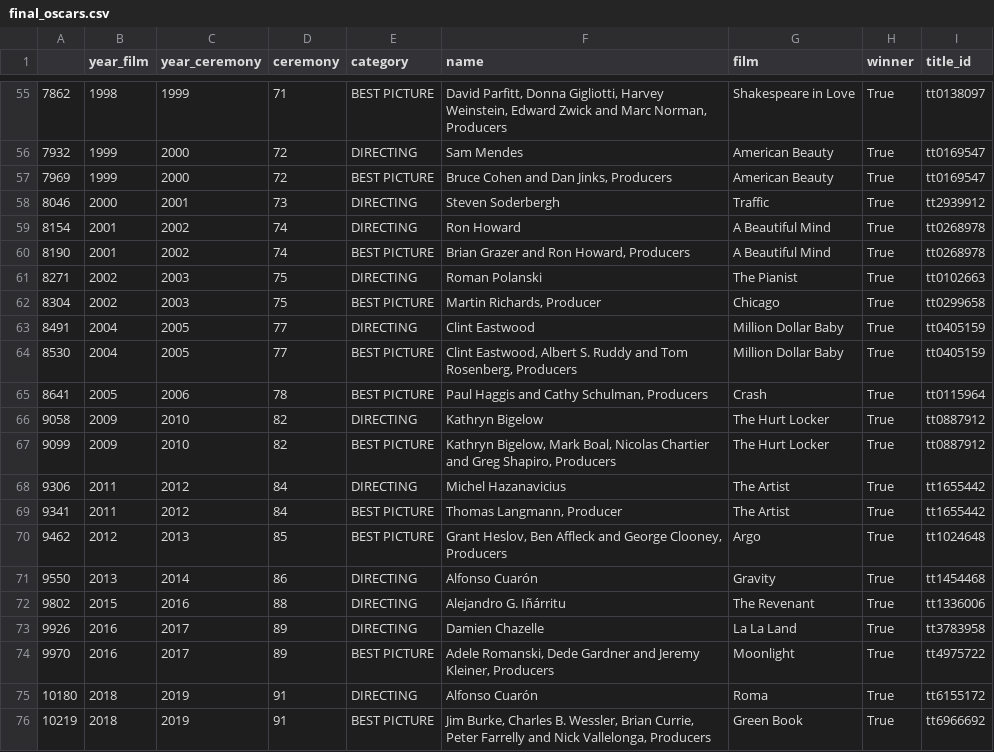
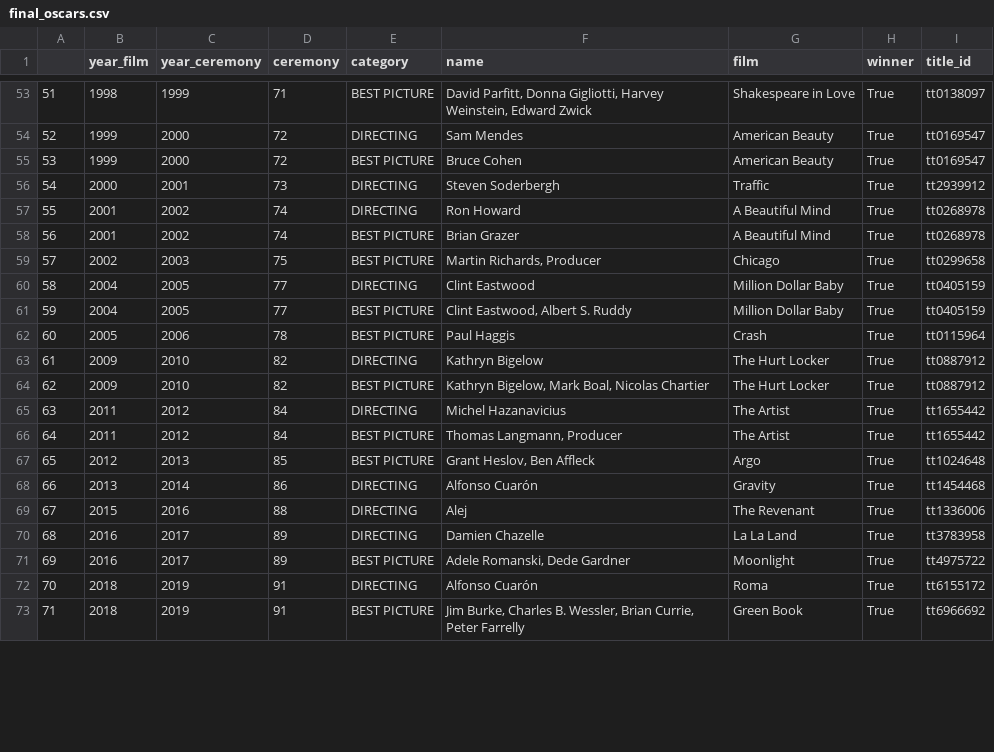
Before and after one commit to gucaselo/ETL-Project, a CSV file: output/final_oscars.csv, drawn as a sheet; only a part is shown, gaps mark what is left out; the diff covers the shown part only.

```diff
--- a/output/final_oscars.csv
+++ b/output/final_oscars.csv
@@ -55,22 +53,21 @@
-7862,1998,1999,71,BEST PICTURE,"David Parfitt, Donna Gigliotti, Harvey Weinstein, Edward Zwick and Marc Norman, Producers",Shakespeare in Love,True,tt0138097
-7932,1999,2000,72,DIRECTING,Sam Mendes,American Beauty,True,tt0169547
-7969,1999,2000,72,BEST PICTURE,"Bruce Cohen and Dan Jinks, Producers",American Beauty,True,tt0169547
-8046,2000,2001,73,DIRECTING,Steven Soderbergh,Traffic,True,tt2939912
-8154,2001,2002,74,DIRECTING,Ron Howard,A Beautiful Mind,True,tt0268978
-8190,2001,2002,74,BEST PICTURE,"Brian Grazer and Ron Howard, Producers",A Beautiful Mind,True,tt0268978
-8271,2002,2003,75,DIRECTING,Roman Polanski,The Pianist,True,tt0102663
-8304,2002,2003,75,BEST PICTURE,"Martin Richards, Producer",Chicago,True,tt0299658
-8491,2004,2005,77,DIRECTING,Clint Eastwood,Million Dollar Baby,True,tt0405159
-8530,2004,2005,77,BEST PICTURE,"Clint Eastwood, Albert S. Ruddy and Tom Rosenberg, Producers",Million Dollar Baby,True,tt0405159
-8641,2005,2006,78,BEST PICTURE,"Paul Haggis and Cathy Schulman, Producers",Crash,True,tt0115964
-9058,2009,2010,82,DIRECTING,Kathryn Bigelow,The Hurt Locker,True,tt0887912
-9099,2009,2010,82,BEST PICTURE,"Kathryn Bigelow, Mark Boal, Nicolas Chartier and Greg Shapiro, Producers",The Hurt Locker,True,tt0887912
-9306,2011,2012,84,DIRECTING,Michel Hazanavicius,The Artist,True,tt1655442
-9341,2011,2012,84,BEST PICTURE,"Thomas Langmann, Producer",The Artist,True,tt1655442
-9462,2012,2013,85,BEST PICTURE,"Grant Heslov, Ben Affleck and George Clooney, Producers",Argo,True,tt1024648
-9550,2013,2014,86,DIRECTING,Alfonso Cuarón,Gravity,True,tt1454468
-9802,2015,2016,88,DIRECTING,Alejandro G. Iñárritu,The Revenant,True,tt1336006
-9926,2016,2017,89,DIRECTING,Damien Chazelle,La La Land,True,tt3783958
-9970,2016,2017,89,BEST PICTURE,"Adele Romanski, Dede Gardner and Jeremy Kleiner, Producers",Moonlight,True,tt4975722
-10180,2018,2019,91,DIRECTING,Alfonso Cuarón,Roma,True,tt6155172
-10219,2018,2019,91,BEST PICTURE,"Jim Burke, Charles B. Wessler, Brian Currie, Peter Farrelly and Nick Vallelonga, Producers",Green Book,True,tt6966692
+51,1998,1999,71,BEST PICTURE,"David Parfitt, Donna Gigliotti, Harvey Weinstein, Edward Zwick ",Shakespeare in Love,True,tt0138097
+52,1999,2000,72,DIRECTING,Sam Mendes,American Beauty,True,tt0169547
+53,1999,2000,72,BEST PICTURE,Bruce Cohen ,American Beauty,True,tt0169547
+54,2000,2001,73,DIRECTING,Steven Soderbergh,Traffic,True,tt2939912
+55,2001,2002,74,DIRECTING,Ron Howard,A Beautiful Mind,True,tt0268978
+56,2001,2002,74,BEST PICTURE,Brian Grazer ,A Beautiful Mind,True,tt0268978
+57,2002,2003,75,BEST PICTURE,"Martin Richards, Producer",Chicago,True,tt0299658
+58,2004,2005,77,DIRECTING,Clint Eastwood,Million Dollar Baby,True,tt0405159
+59,2004,2005,77,BEST PICTURE,"Clint Eastwood, Albert S. Ruddy ",Million Dollar Baby,True,tt0405159
+60,2005,2006,78,BEST PICTURE,Paul Haggis ,Crash,True,tt0115964
+61,2009,2010,82,DIRECTING,Kathryn Bigelow,The Hurt Locker,True,tt0887912
+62,2009,2010,82,BEST PICTURE,"Kathryn Bigelow, Mark Boal, Nicolas Chartier ",The Hurt Locker,True,tt0887912
+63,2011,2012,84,DIRECTING,Michel Hazanavicius,The Artist,True,tt1655442
+64,2011,2012,84,BEST PICTURE,"Thomas Langmann, Producer",The Artist,True,tt1655442
+65,2012,2013,85,BEST PICTURE,"Grant Heslov, Ben Affleck ",Argo,True,tt1024648
+66,2013,2014,86,DIRECTING,Alfonso Cuarón,Gravity,True,tt1454468
+67,2015,2016,88,DIRECTING,Alej,The Revenant,True,tt1336006
+68,2016,2017,89,DIRECTING,Damien Chazelle,La La Land,True,tt3783958
+69,2016,2017,89,BEST PICTURE,"Adele Romanski, Dede Gardner ",Moonlight,True,tt4975722
+70,2018,2019,91,DIRECTING,Alfonso Cuarón,Roma,True,tt6155172
+71,2018,2019,91,BEST PICTURE,"Jim Burke, Charles B. Wessler, Brian Currie, Peter Farrelly ",Green Book,True,tt6966692
```
Also changed, not shown: 2 removed rows and 60 edited cells elsewhere in this file, output/directing_awards.csv, output/movie_awards.csv, 11 other files.
